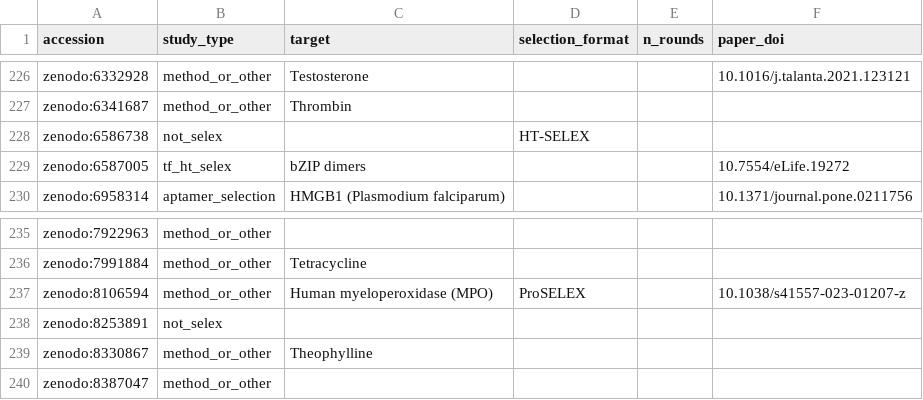
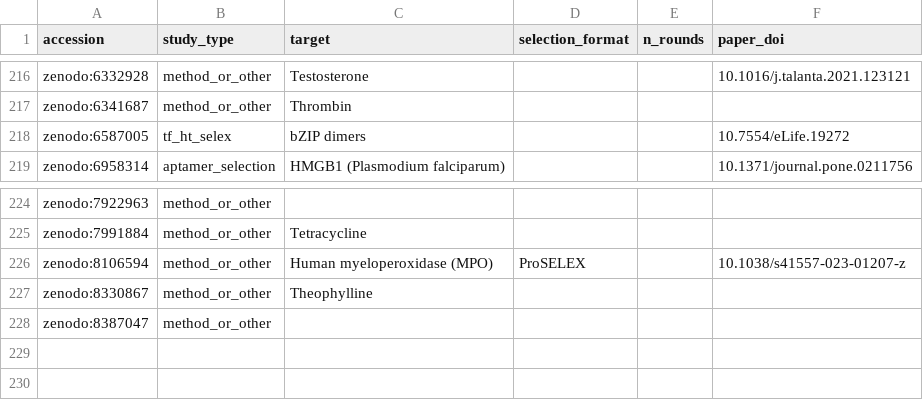
Before and after one commit to marcorotanegroni/selexprep, a TSV file: benchmarks/catalog_annotations.tsv, drawn as a sheet; only a part is shown, gaps mark what is left out; the diff covers the shown part only.

```diff
--- a/benchmarks/catalog_annotations.tsv
+++ b/benchmarks/catalog_annotations.tsv
@@ -227,3 +217,2 @@ zenodo:6332928	method_or_other	Testosterone			10.1016/j.talanta.2021.123121
 zenodo:6341687	method_or_other	Thrombin			
-zenodo:6586738	not_selex		HT-SELEX		
 zenodo:6587005	tf_ht_selex	bZIP dimers			10.7554/eLife.19272
@@ -237,3 +226,2 @@ zenodo:7991884	method_or_other	Tetracycline
 zenodo:8106594	method_or_other	Human myeloperoxidase (MPO)	ProSELEX		10.1038/s41557-023-01207-z
-zenodo:8253891	not_selex				
 zenodo:8330867	method_or_other	Theophylline			
```
Also changed, not shown: 10 removed rows elsewhere in this file, benchmarks/project_metadata.csv, src/selexprep/catalog/data/bioprojects_excluded.csv, 5 other files.
